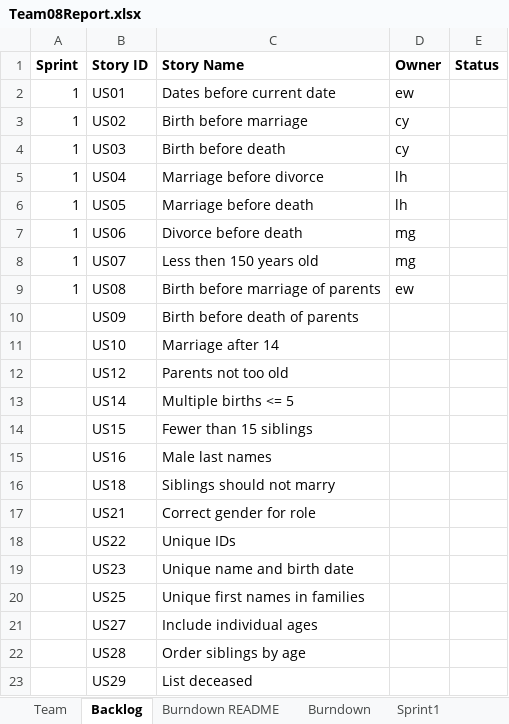
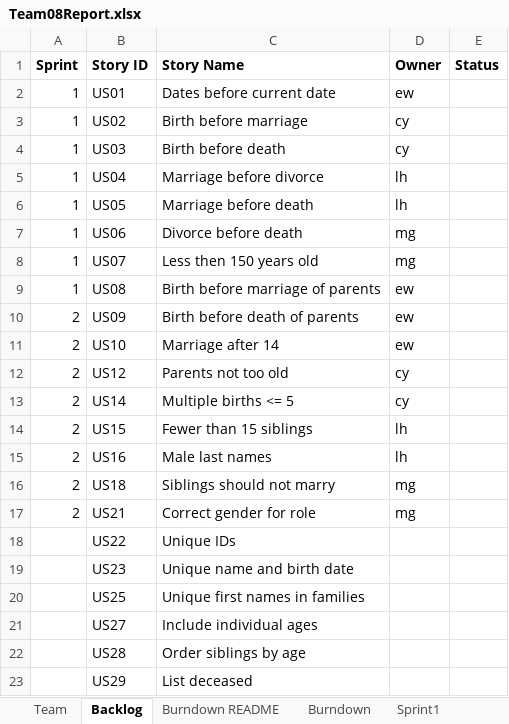
Before and after one commit to gruberma/CS555Project, an Excel workbook: Team08Report.xlsx, sheet Backlog, drawn as a sheet; only a part is shown; values as stored, in another font and other column widths than the file's, no borders; the diff names each change by its address in the sheet, - before the commit and + after, or states it on an @@ line.

Commit message:
Update report

```diff
--- a/Team08Report.xlsx (sheet Backlog)
+++ b/Team08Report.xlsx (sheet Backlog)
-A10:A17 (Sprint): (empty)
+A10:A17 (Sprint): 2
-D10:D11 (Owner): (empty)
+D10:D11 (Owner): ew
-D12:D13 (Owner): (empty)
+D12:D13 (Owner): cy
-D14:D15 (Owner): (empty)
+D14:D15 (Owner): lh
-D16:D17 (Owner): (empty)
+D16:D17 (Owner): mg
```
Also changed, not shown: sheet Sprint1, sheet Sprint2, charts or pictures.
